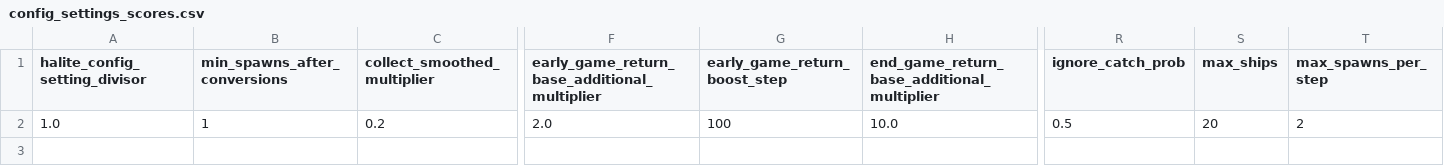
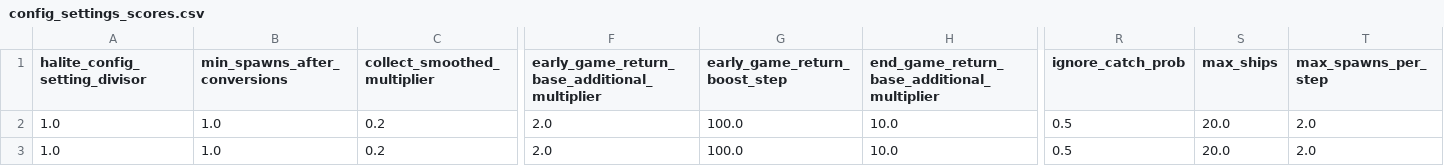
Before and after one commit to ttvand/Halite, a CSV file: Rule agents/Rule based with evolution V/config_settings_scores.csv, drawn as a sheet; only a part is shown, gaps mark what is left out; rows hold the shown columns only; the diff names each change by its address in the sheet, - before the commit and + after, or states it on an @@ line.

```diff
--- a/Rule agents/Rule based with evolution V/config_settings_scores.csv
+++ b/Rule agents/Rule based with evolution V/config_settings_scores.csv
-B2 (min_spawns_after_conversions): 1
+B2 (min_spawns_after_conversions): 1.0
-G2 (early_game_return_boost_step): 100
+G2 (early_game_return_boost_step): 100.0
-S2 (max_ships): 20
+S2 (max_ships): 20.0
-T2 (max_spawns_per_step): 2
+T2 (max_spawns_per_step): 2.0
+row 3: 1.0 | 1.0 | 0.2 | 2.0 | 100.0 | 10.0 | 0.5 | 20.0 | 2.0
```
Also changed, not shown: 3 other files.
